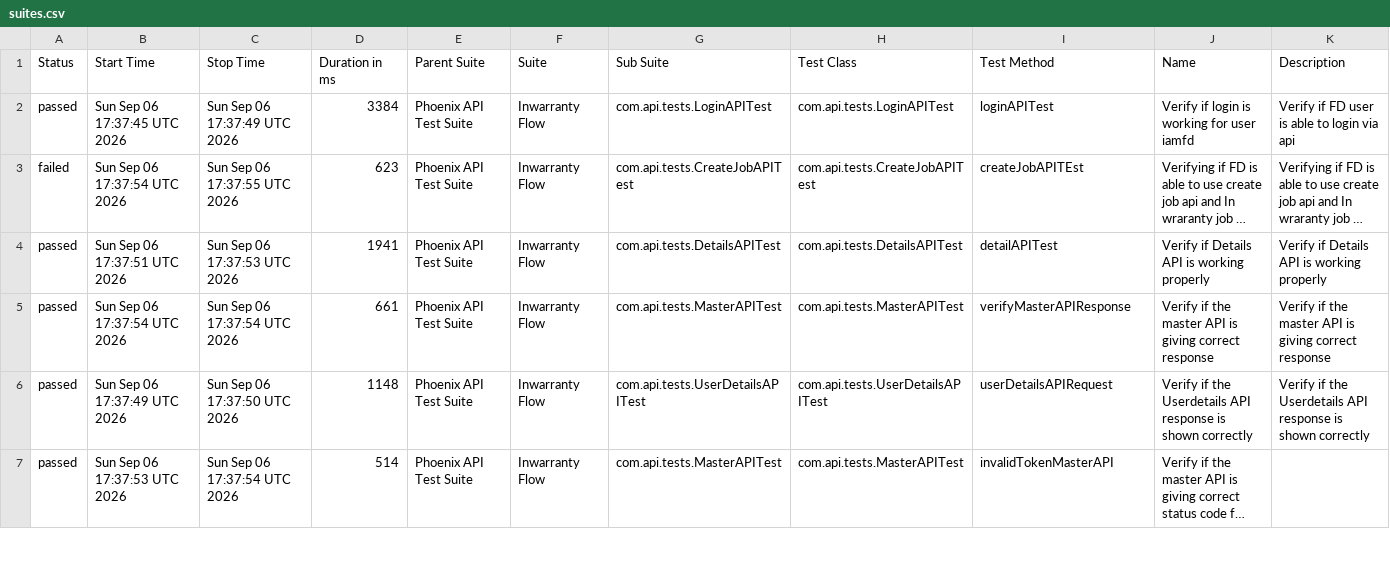
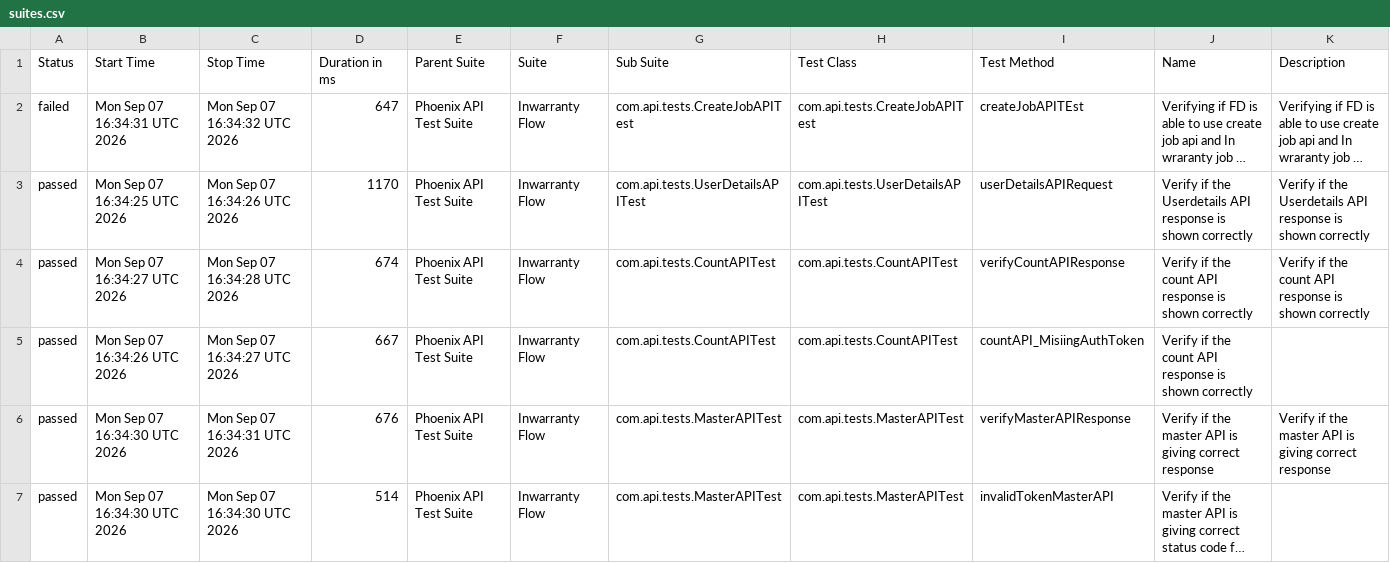
Before and after one commit to idavinde/PhoenixTestAutomationFramwork, a CSV file: data/suites.csv, drawn as a sheet; only a part is shown; long unchanged cells end in …; removed rows and columns are numbered as before the commit, all else as after; the diff covers the shown part only; the diff names each change by its address in the sheet, - before the commit and + after, or states it on an @@ line.

```diff
--- a/data/suites.csv
+++ b/data/suites.csv
-row 2: passed | Sun Sep 06 17:37:45 UTC 2026 | Sun Sep 06 17:37:49 UTC 2026 | 3384 | Phoenix API Test Suite | Inwarranty Flow | com.api.tests.LoginAPITest | com.api.tests.LoginAPITest | loginAPITest | Verify if login is working for user iamfd | Verify if FD user is able to login via api
-B2 (Start Time): Sun Sep 06 17:37:54 UTC 2026
+B2 (Start Time): Mon Sep 07 16:34:31 UTC 2026
-C2 (Stop Time): Sun Sep 06 17:37:55 UTC 2026
+C2 (Stop Time): Mon Sep 07 16:34:32 UTC 2026
-D2 (Duration in ms): 623
+D2 (Duration in ms): 647
-B3 (Start Time): Sun Sep 06 17:37:51 UTC 2026
+B3 (Start Time): Mon Sep 07 16:34:25 UTC 2026
-C3 (Stop Time): Sun Sep 06 17:37:53 UTC 2026
+C3 (Stop Time): Mon Sep 07 16:34:26 UTC 2026
-D3 (Duration in ms): 1941
+D3 (Duration in ms): 1170
-G3 (Sub Suite): com.api.tests.DetailsAPITest
+G3 (Sub Suite): com.api.tests.UserDetailsAPITest
-H3 (Test Class): com.api.tests.DetailsAPITest
+H3 (Test Class): com.api.tests.UserDetailsAPITest
-I3 (Test Method): detailAPITest
+I3 (Test Method): userDetailsAPIRequest
-J3 (Name): Verify if Details API is working properly
+J3 (Name): Verify if the Userdetails API response is shown correctly
-K3 (Description): Verify if Details API is working properly
+K3 (Description): Verify if the Userdetails API response is shown correctly
-B4 (Start Time): Sun Sep 06 17:37:54 UTC 2026
+B4 (Start Time): Mon Sep 07 16:34:27 UTC 2026
-C4 (Stop Time): Sun Sep 06 17:37:54 UTC 2026
+C4 (Stop Time): Mon Sep 07 16:34:28 UTC 2026
-D4 (Duration in ms): 661
+D4 (Duration in ms): 674
-G4 (Sub Suite): com.api.tests.MasterAPITest
+G4 (Sub Suite): com.api.tests.CountAPITest
-H4 (Test Class): com.api.tests.MasterAPITest
+H4 (Test Class): com.api.tests.CountAPITest
-I4 (Test Method): verifyMasterAPIResponse
+I4 (Test Method): verifyCountAPIResponse
-J4 (Name): …if the master API is giving correct response
+J4 (Name): …if the count API response is shown correctly
-K4 (Description): …if the master API is giving correct response
+K4 (Description): …if the count API response is shown correctly
+row 5: passed | Mon Sep 07 16:34:26 UTC 2026 | Mon Sep 07 16:34:27 UTC 2026 | 667 | Phoenix API Test Suite | Inwarranty Flow | com.api.tests.CountAPITest | com.api.tests.CountAPITest | countAPI_MisiingAuthToken | Verify if the count API response is shown correctly
-B6 (Start Time): Sun Sep 06 17:37:49 UTC 2026
+B6 (Start Time): Mon Sep 07 16:34:30 UTC 2026
-C6 (Stop Time): Sun Sep 06 17:37:50 UTC 2026
+C6 (Stop Time): Mon Sep 07 16:34:31 UTC 2026
-D6 (Duration in ms): 1148
+D6 (Duration in ms): 676
-G6 (Sub Suite): com.api.tests.UserDetailsAPITest
+G6 (Sub Suite): com.api.tests.MasterAPITest
-H6 (Test Class): com.api.tests.UserDetailsAPITest
+H6 (Test Class): com.api.tests.MasterAPITest
-I6 (Test Method): userDetailsAPIRequest
+I6 (Test Method): verifyMasterAPIResponse
-J6 (Name): …if the Userdetails API response is shown correctly
+J6 (Name): …if the master API is giving correct response
-K6 (Description): …if the Userdetails API response is shown correctly
+K6 (Description): …if the master API is giving correct response
-B7 (Start Time): Sun Sep 06 17:37:53 UTC 2026
+B7 (Start Time): Mon Sep 07 16:34:30 UTC 2026
-C7 (Stop Time): Sun Sep 06 17:37:54 UTC 2026
+C7 (Stop Time): Mon Sep 07 16:34:30 UTC 2026
```
Also changed, not shown: 16 edited cells elsewhere in this file, data/behaviors.csv, 52 other files.
